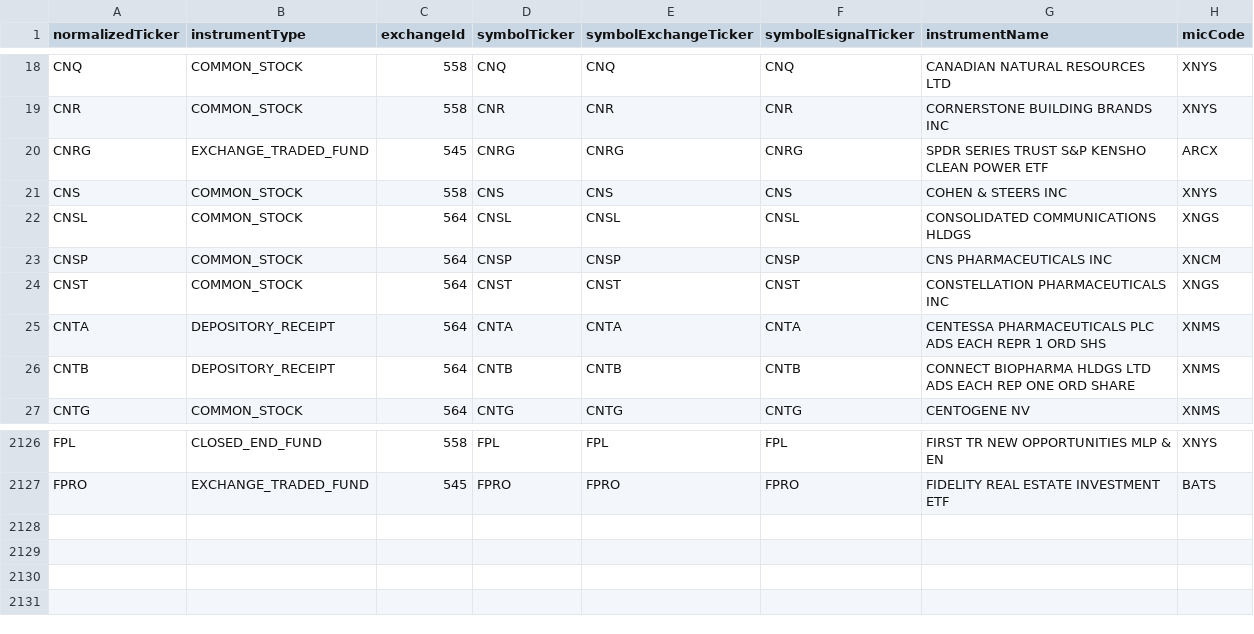
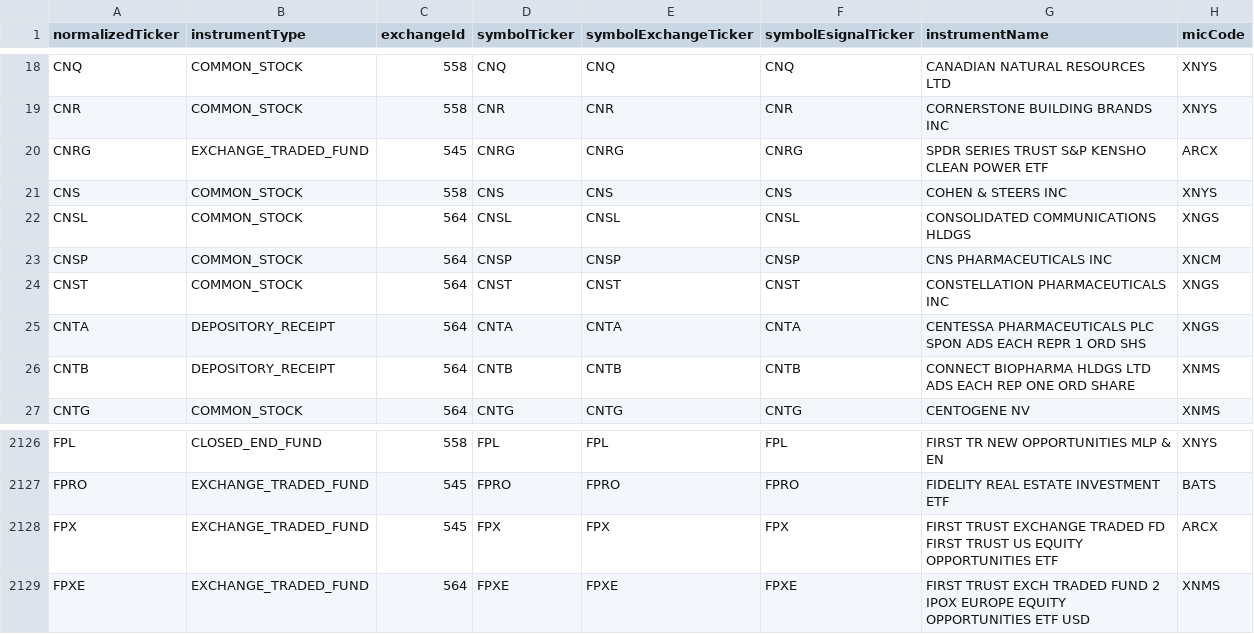
Before and after one commit to haoenhui/nyse-listed-etps, a CSV file: etps-02000.csv, drawn as a sheet; only a part is shown, gaps mark what is left out.

```diff
--- a/etps-02000.csv
+++ b/etps-02000.csv
@@ -24,3 +24,3 @@ CNSP,COMMON_STOCK,564,CNSP,CNSP,CNSP,CNS PHARMACEUTICALS INC,XNCM
 CNST,COMMON_STOCK,564,CNST,CNST,CNST,CONSTELLATION PHARMACEUTICALS INC,XNGS
-CNTA,DEPOSITORY_RECEIPT,564,CNTA,CNTA,CNTA,CENTESSA PHARMACEUTICALS PLC ADS EACH REPR 1 ORD SHS,XNMS
+CNTA,DEPOSITORY_RECEIPT,564,CNTA,CNTA,CNTA,CENTESSA PHARMACEUTICALS PLC SPON ADS EACH REPR 1 ORD SHS,XNGS
 CNTB,DEPOSITORY_RECEIPT,564,CNTB,CNTB,CNTB,CONNECT BIOPHARMA HLDGS LTD ADS EACH REP ONE ORD SHARE,XNMS
@@ -2127 +2127,3 @@ FPL,CLOSED_END_FUND,558,FPL,FPL,FPL,FIRST TR NEW OPPORTUNITIES MLP & EN,XNYS
 FPRO,EXCHANGE_TRADED_FUND,545,FPRO,FPRO,FPRO,FIDELITY REAL ESTATE INVESTMENT ETF,BATS
+FPX,EXCHANGE_TRADED_FUND,545,FPX,FPX,FPX,FIRST TRUST EXCHANGE TRADED FD FIRST TRUST US EQUITY OPPORTUNITIES ETF,ARCX
+FPXE,EXCHANGE_TRADED_FUND,564,FPXE,FPXE,FPXE,FIRST TRUST EXCH TRADED FUND 2 IPOX EUROPE EQUITY OPPORTUNITIES ETF USD,XNMS
```
Also changed, not shown: etps-00000.csv, etps-04000.csv, 3 other files.
